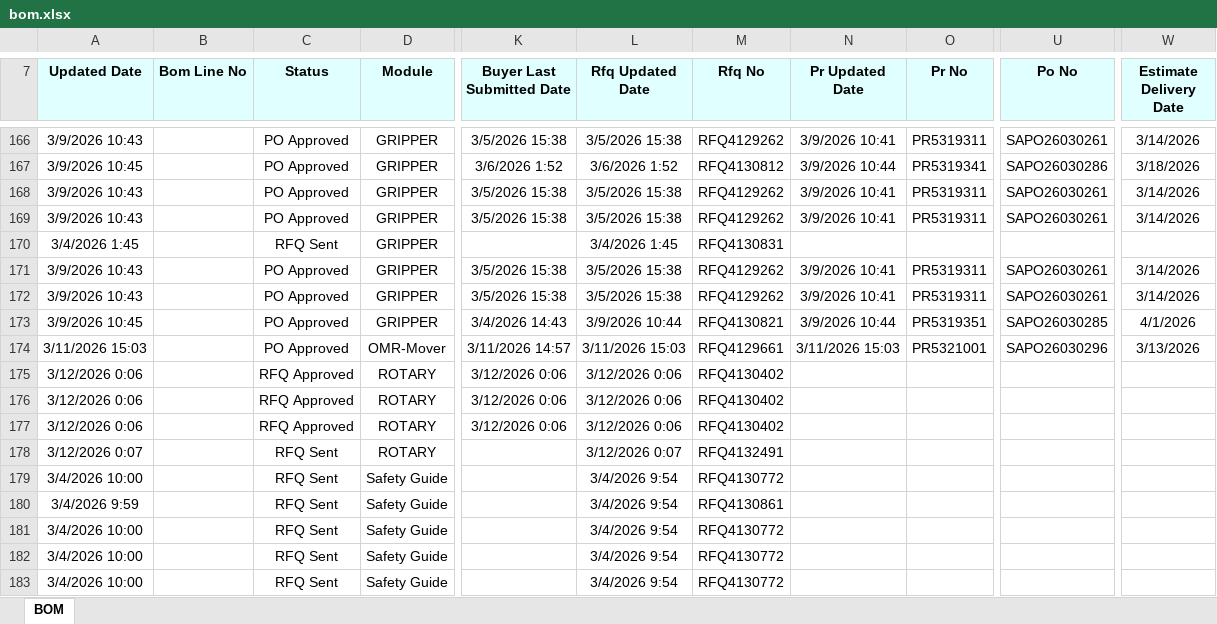
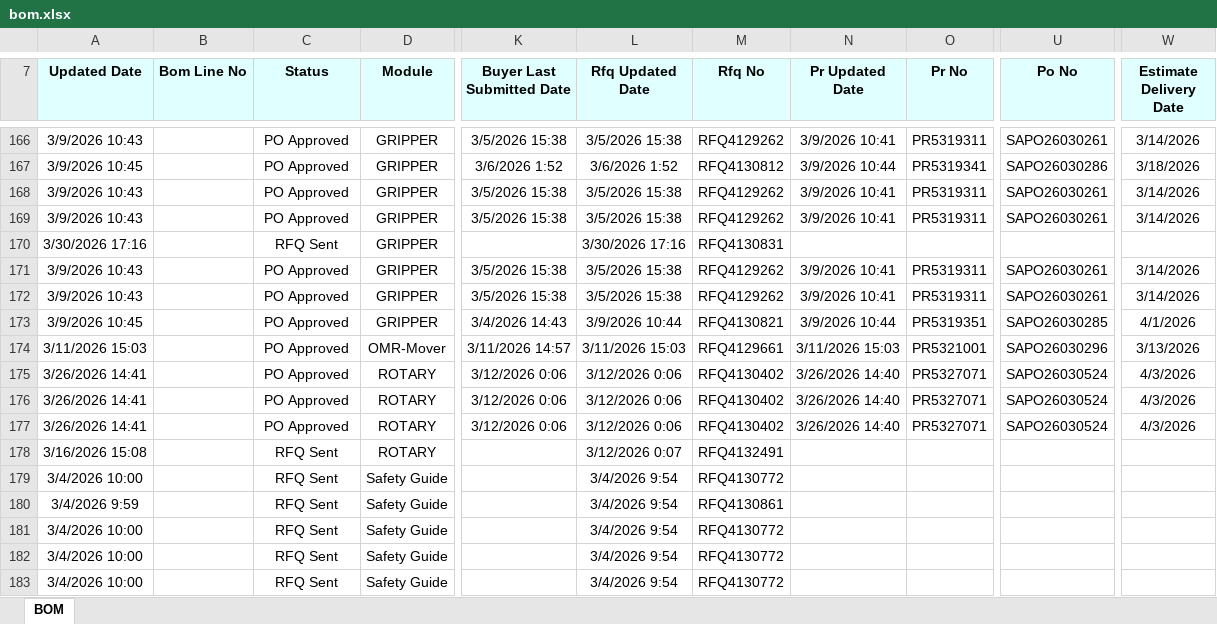
Before and after one commit to ToiDouBao/Bom-Dashboard, an Excel workbook: bom.xlsx, sheet BOM, drawn as a sheet; only a part is shown, gaps mark what is left out; values as stored, in another font and other column widths than the file's, no borders; the diff covers the shown part only; the diff names each change by its address in the sheet, - before the commit and + after, or states it on an @@ line.

```diff
--- a/bom.xlsx (sheet BOM)
+++ b/bom.xlsx (sheet BOM)
-A170 (Updated Date): 3/4/2026 1:45
+A170 (Updated Date): 3/30/2026 17:16
-L170 (Rfq Updated Date): 3/4/2026 1:45
+L170 (Rfq Updated Date): 3/30/2026 17:16
-A175:A177 (Updated Date): 3/12/2026 0:06
+A175:A177 (Updated Date): 3/26/2026 14:41
-C175:C177 (Status): RFQ Approved
+C175:C177 (Status): PO Approved
-N175:N177 (Pr Updated Date): (empty)
+N175:N177 (Pr Updated Date): 3/26/2026 14:40
-O175:O177 (Pr No): (empty)
+O175:O177 (Pr No): PR5327071
-U175:U177 (Po No): (empty)
+U175:U177 (Po No): SAPO26030524
-W175:W177 (Estimate Delivery Date): (empty)
+W175:W177 (Estimate Delivery Date): 4/3/2026
-A178 (Updated Date): 3/12/2026 0:07
+A178 (Updated Date): 3/16/2026 15:08
```
Also changed, not shown: 7 added rows, 1 removed row and 24 edited cells elsewhere in this sheet, 1 other file.
